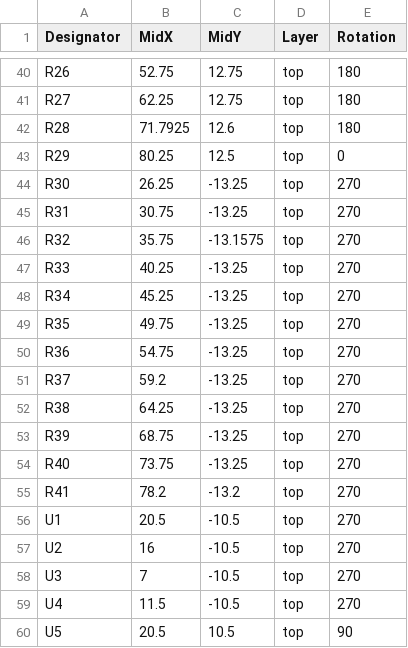
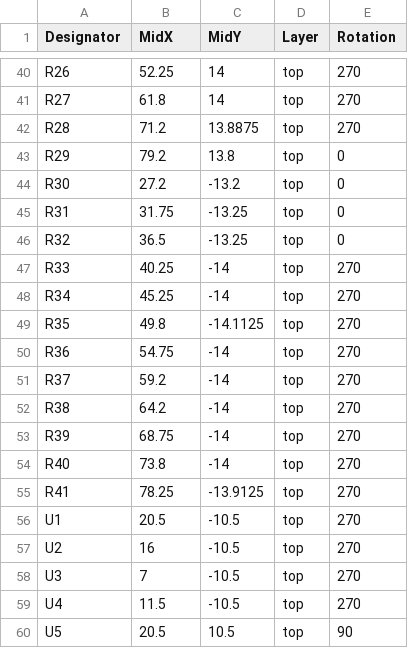
Before and after one commit to morgensternR/ADC_Calibration, a CSV file: Calibrator_02/Calibrator_02/CPL & BOM/Calibrator_02_CPL.csv, drawn as a sheet; only a part is shown, gaps mark what is left out; the diff covers the shown part only; the diff names each change by its address in the sheet, - before the commit and + after, or states it on an @@ line.

```diff
--- a/Calibrator_02/Calibrator_02/CPL & BOM/Calibrator_02_CPL.csv
+++ b/Calibrator_02/Calibrator_02/CPL & BOM/Calibrator_02_CPL.csv
-B40 (MidX): 52.75
+B40 (MidX): 52.25
-C40:C41 (MidY): 12.75
+C40:C41 (MidY): 14
-E40:E42 (Rotation): 180
+E40:E42 (Rotation): 270
-B41 (MidX): 62.25
+B41 (MidX): 61.8
-B42 (MidX): 71.7925
+B42 (MidX): 71.2
-C42 (MidY): 12.6
+C42 (MidY): 13.8875
-B43 (MidX): 80.25
+B43 (MidX): 79.2
-C43 (MidY): 12.5
+C43 (MidY): 13.8
-B44 (MidX): 26.25
+B44 (MidX): 27.2
-C44 (MidY): -13.25
+C44 (MidY): -13.2
-E44:E46 (Rotation): 270
+E44:E46 (Rotation): 0
-B45 (MidX): 30.75
+B45 (MidX): 31.75
-B46 (MidX): 35.75
+B46 (MidX): 36.5
-C46 (MidY): -13.1575
+C46 (MidY): -13.25
-C47:C48 (MidY): -13.25
+C47:C48 (MidY): -14
-B49 (MidX): 49.75
+B49 (MidX): 49.8
-C49 (MidY): -13.25
+C49 (MidY): -14.1125
-C50:C54 (MidY): -13.25
+C50:C54 (MidY): -14
-B52 (MidX): 64.25
+B52 (MidX): 64.2
-B54 (MidX): 73.75
+B54 (MidX): 73.8
-B55 (MidX): 78.2
+B55 (MidX): 78.25
-C55 (MidY): -13.2
+C55 (MidY): -13.9125
```
Also changed, not shown: 35 edited cells elsewhere in this file, Calibrator_02/Calibrator_02/CPL & BOM/Calibrator_02-top-pos.csv, 22 other files.
